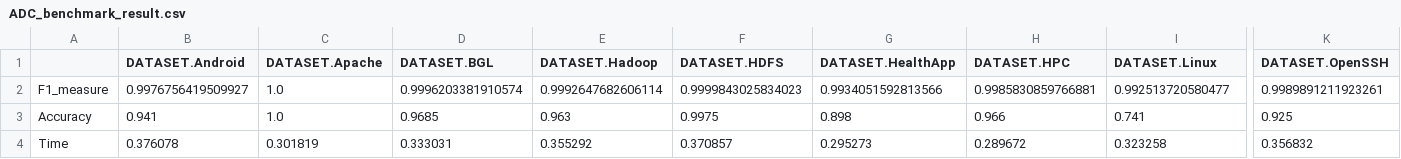
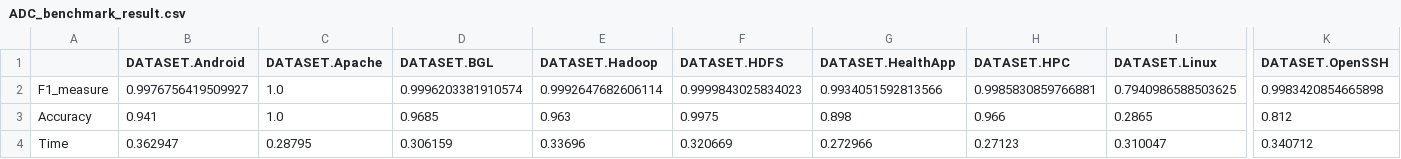
Before and after one commit to f1amingo/logparser, a CSV file: benchmark/ADC_benchmark_result.csv, drawn as a sheet; only a part is shown, gaps mark what is left out; the diff covers the shown part only; the diff names each change by its address in the sheet, - before the commit and + after, or states it on an @@ line.

```diff
--- a/benchmark/ADC_benchmark_result.csv
+++ b/benchmark/ADC_benchmark_result.csv
-I2 (DATASET.Linux): 0.992513720580477
+I2 (DATASET.Linux): 0.7940986588503625
-K2 (DATASET.OpenSSH): 0.9989891211923261
+K2 (DATASET.OpenSSH): 0.9983420854665898
-I3 (DATASET.Linux): 0.741
+I3 (DATASET.Linux): 0.2865
-K3 (DATASET.OpenSSH): 0.925
+K3 (DATASET.OpenSSH): 0.812
-B4 (DATASET.Android): 0.376078
+B4 (DATASET.Android): 0.362947
-C4 (DATASET.Apache): 0.301819
+C4 (DATASET.Apache): 0.28795
-D4 (DATASET.BGL): 0.333031
+D4 (DATASET.BGL): 0.306159
-E4 (DATASET.Hadoop): 0.355292
+E4 (DATASET.Hadoop): 0.33696
-F4 (DATASET.HDFS): 0.370857
+F4 (DATASET.HDFS): 0.320669
-G4 (DATASET.HealthApp): 0.295273
+G4 (DATASET.HealthApp): 0.272966
-H4 (DATASET.HPC): 0.289672
+H4 (DATASET.HPC): 0.27123
-I4 (DATASET.Linux): 0.323258
+I4 (DATASET.Linux): 0.310047
-K4 (DATASET.OpenSSH): 0.356832
+K4 (DATASET.OpenSSH): 0.340712
```
Also changed, not shown: 7 edited cells elsewhere in this file, benchmark/ADC_Drain_benchmark_result.csv, dataEngineering/collision.py.csv, 39 other files.
